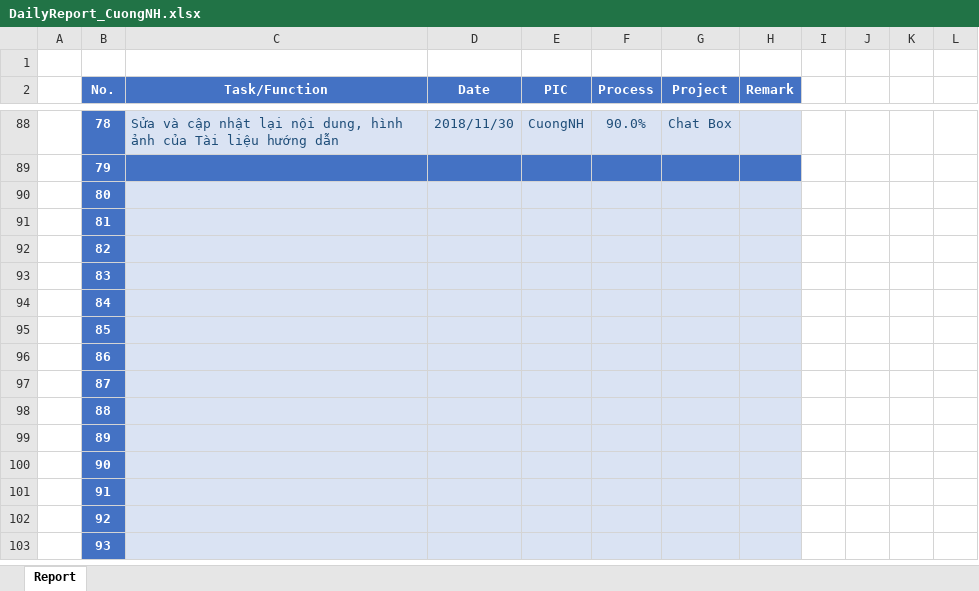
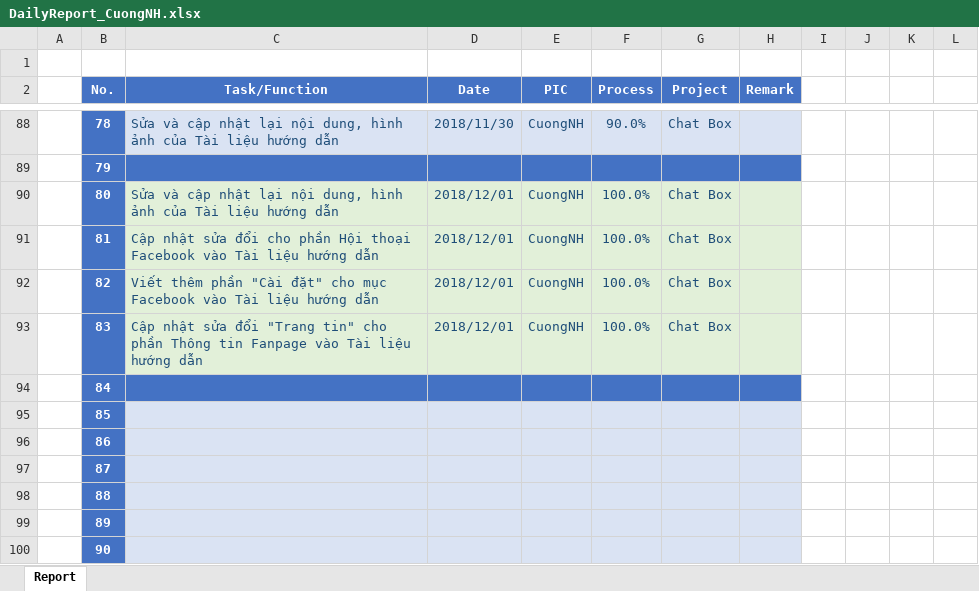
Before and after one commit to pcadev/Reports, an Excel workbook: DailyReport/DailyReport_CuongNH.xlsx, sheet Report, drawn as a sheet; only a part is shown, gaps mark what is left out; the shorter side is filled out with more unchanged rows; values as stored, in another font and other column widths than the file's, no borders; charts and pictures not drawn; the diff names each change by its address in the sheet, - before the commit and + after, or states it on an @@ line.

Commit message:
DailyReport_CuongNH

```diff
--- a/DailyReport/DailyReport_CuongNH.xlsx (sheet Report)
+++ b/DailyReport/DailyReport_CuongNH.xlsx (sheet Report)
-C90 (Task/Function): (empty)
+C90 (Task/Function): Sửa và cập nhật lại nội dung, hình ảnh của Tài liệu hướng dẫn
-C90:H93 fill: #DAE3F3
+C90:H93 fill: #E2F0D9
-D90:D93 (Date): (empty)
+D90:D93 (Date): 2018/12/01
-E90:E93 (PIC): (empty)
+E90:E93 (PIC): CuongNH
-F90:F93 (Process): (empty)
+F90:F93 (Process): 100.0%
-G90:G93 (Project): (empty)
+G90:G93 (Project): Chat Box
-C91 (Task/Function): (empty)
+C91 (Task/Function): Cập nhật sửa đổi cho phần Hội thoại Facebook vào Tài liệu hướng dẫn
-C92 (Task/Function): (empty)
+C92 (Task/Function): Viết thêm phần "Cài đặt" cho mục Facebook vào Tài liệu hướng dẫn
-C93 (Task/Function): (empty)
+C93 (Task/Function): Cập nhật sửa đổi "Trang tin" cho phần Thông tin Fanpage vào Tài liệu hướng dẫn
-C94:H94 fill: #DAE3F3
+C94:H94 fill: #4472C4
```
Also changed, not shown: charts or pictures, 2 other files.
